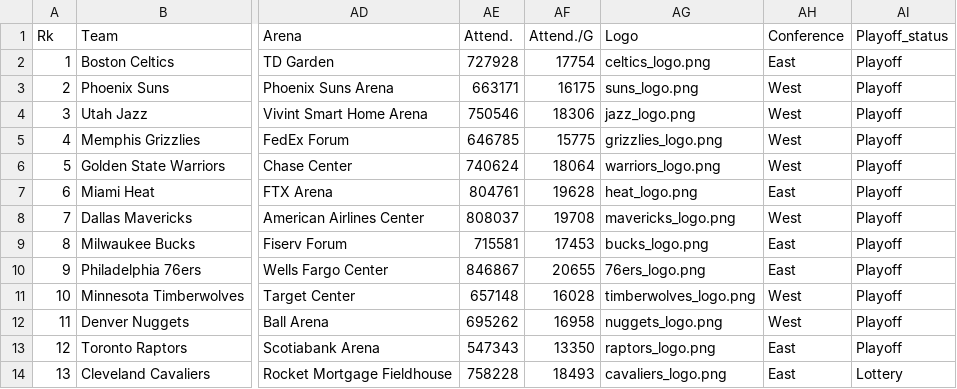
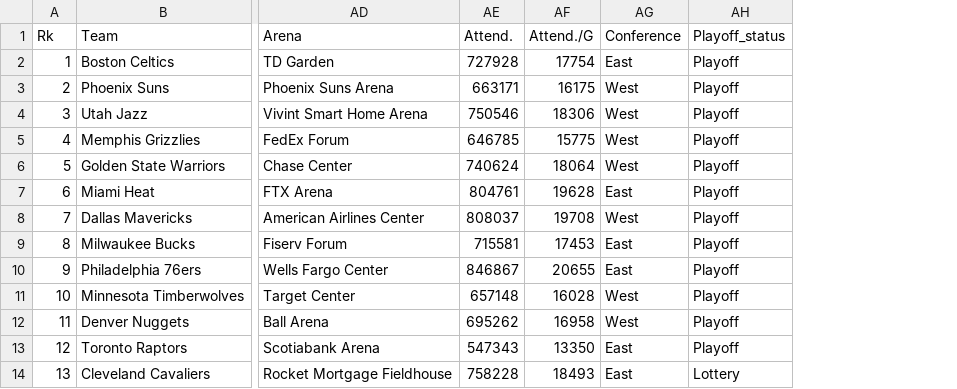
Before and after one commit to OlliJ5/NBA-Visualization, a CSV file: data/team_stats.csv, drawn as a sheet; only a part is shown, gaps mark what is left out; the diff names each change by its address in the sheet, - before the commit and + after, or states it on an @@ line.

```diff
--- a/data/team_stats.csv
+++ b/data/team_stats.csv
-column AG (Logo), rows 2-14: celtics_logo.png | suns_logo.png | jazz_logo.png | grizzlies_logo.png | warriors_logo.png | heat_logo.png | mavericks_logo.png | bucks_logo.png | 76ers_logo.png | timberwolves_logo.png | nuggets_logo.png | raptors_logo.png | cavaliers_logo.png
```
Also changed, not shown: 33 other files.
